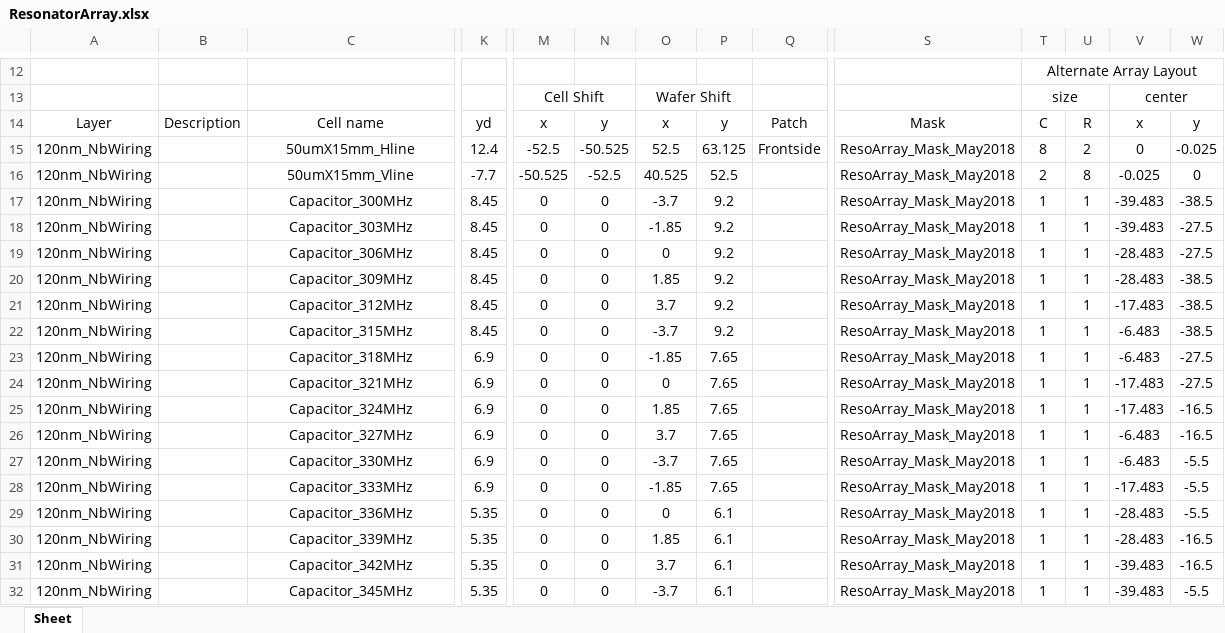
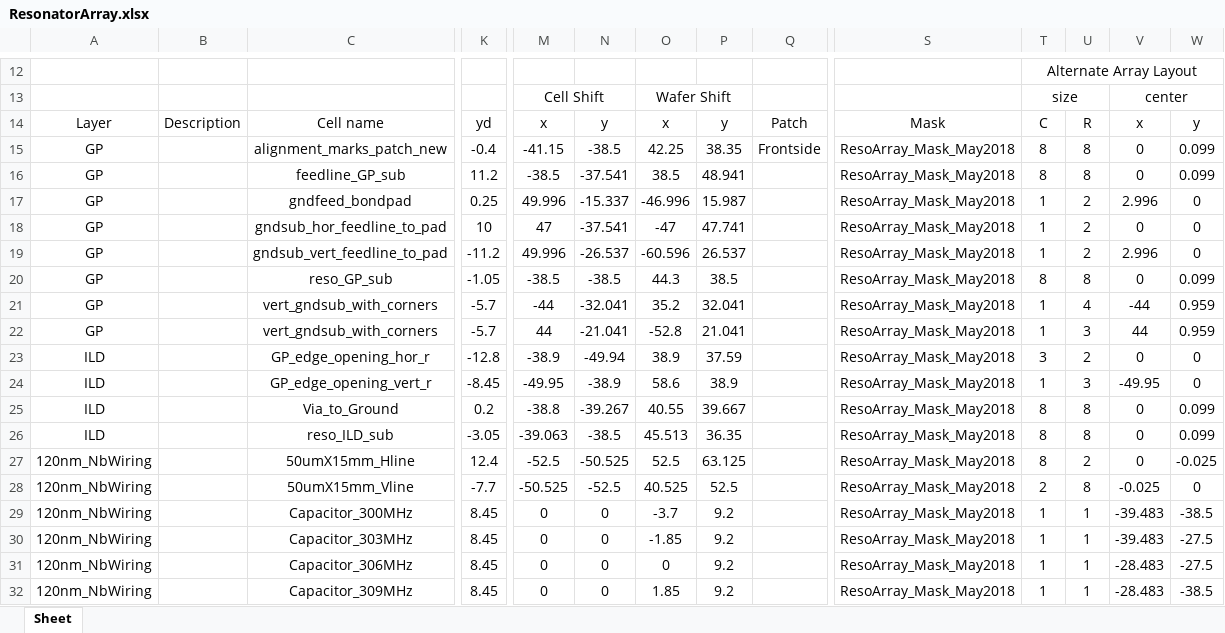
Before and after one commit to WanduiAlbert/ResoBolo, an Excel workbook: masks/code/ResonatorArray.xlsx, sheet Sheet, drawn as a sheet; only a part is shown, gaps mark what is left out; the shorter side is filled out with more unchanged rows; values as stored, in another font and other column widths than the file's, no borders; addresses are those after the commit; rows hold the shown columns only; the diff covers the shown part only; the diff names each change by its address in the sheet, - before the commit and + after, or states it on an @@ line.

Commit message:
fixed a minor bug that caused patches.py to produce fewer than expected shots

```diff
--- a/masks/code/ResonatorArray.xlsx (sheet Sheet)
+++ b/masks/code/ResonatorArray.xlsx (sheet Sheet)
+row 15: GP |  | alignment_marks_patch_new | -0.4 | -41.15 | -38.5 | 42.25 | 38.35 | Frontside | ResoArray_Mask_May2018 | 8 | 8 | 0 | 0.099
+row 16: GP |  | feedline_GP_sub | 11.2 | -38.5 | -37.541 | 38.5 | 48.941 |  | ResoArray_Mask_May2018 | 8 | 8 | 0 | 0.099
+row 17: GP |  | gndfeed_bondpad | 0.25 | 49.996 | -15.337 | -46.996 | 15.987 |  | ResoArray_Mask_May2018 | 1 | 2 | 2.996 | 0
+row 18: GP |  | gndsub_hor_feedline_to_pad | 10 | 47 | -37.541 | -47 | 47.741 |  | ResoArray_Mask_May2018 | 1 | 2 | 0 | 0
+row 19: GP |  | gndsub_vert_feedline_to_pad | -11.2 | 49.996 | -26.537 | -60.596 | 26.537 |  | ResoArray_Mask_May2018 | 1 | 2 | 2.996 | 0
+row 20: GP |  | reso_GP_sub | -1.05 | -38.5 | -38.5 | 44.3 | 38.5 |  | ResoArray_Mask_May2018 | 8 | 8 | 0 | 0.099
+row 21: GP |  | vert_gndsub_with_corners | -5.7 | -44 | -32.041 | 35.2 | 32.041 |  | ResoArray_Mask_May2018 | 1 | 4 | -44 | 0.959
+row 22: GP |  | vert_gndsub_with_corners | -5.7 | 44 | -21.041 | -52.8 | 21.041 |  | ResoArray_Mask_May2018 | 1 | 3 | 44 | 0.959
+row 23: ILD |  | GP_edge_opening_hor_r | -12.8 | -38.9 | -49.94 | 38.9 | 37.59 |  | ResoArray_Mask_May2018 | 3 | 2 | 0 | 0
+row 24: ILD |  | GP_edge_opening_vert_r | -8.45 | -49.95 | -38.9 | 58.6 | 38.9 |  | ResoArray_Mask_May2018 | 1 | 3 | -49.95 | 0
+row 25: ILD |  | Via_to_Ground | 0.2 | -38.8 | -39.267 | 40.55 | 39.667 |  | ResoArray_Mask_May2018 | 8 | 8 | 0 | 0.099
+row 26: ILD |  | reso_ILD_sub | -3.05 | -39.063 | -38.5 | 45.513 | 36.35 |  | ResoArray_Mask_May2018 | 8 | 8 | 0 | 0.099
-Q27: Frontside
+Q27: (empty)
```
Also changed, not shown: 7 added rows elsewhere in this sheet, 3 other files.
